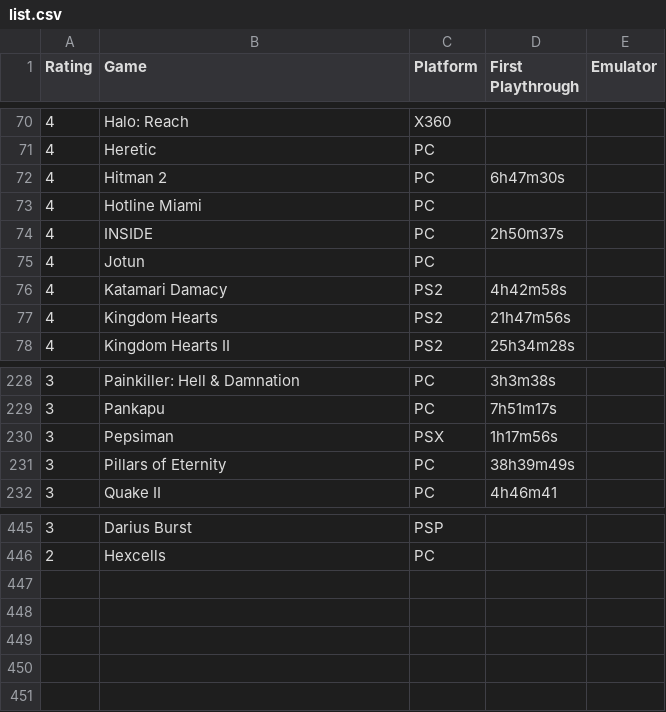
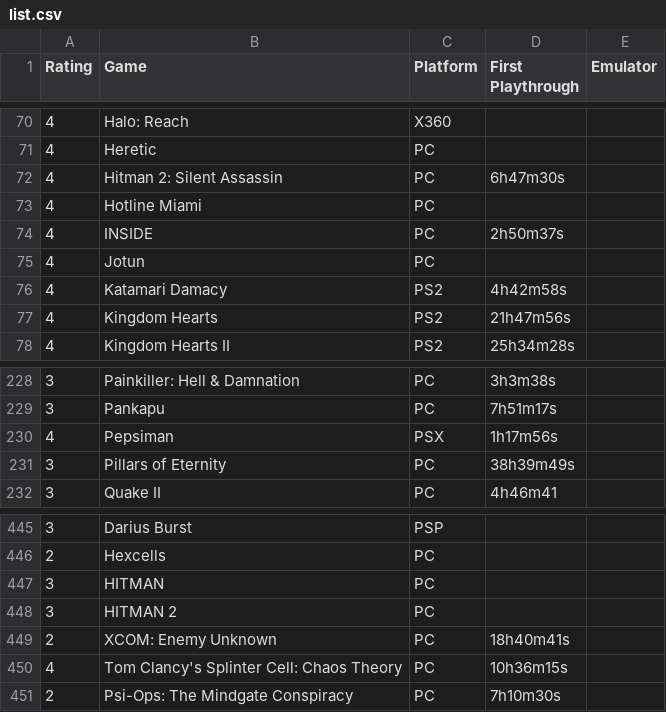
Before and after one commit to m-e-l-b-o/The-List, a CSV file: list.csv, drawn as a sheet; only a part is shown, gaps mark what is left out.

Commit message:
Add files via upload

```diff
--- a/list.csv
+++ b/list.csv
@@ -71,3 +71,3 @@
 4,Heretic,PC,
-4,Hitman 2,PC,6h47m30s
+4,Hitman 2: Silent Assassin,PC,6h47m30s
 4,Hotline Miami,PC,
@@ -229,3 +229,3 @@
 3,Pankapu,PC,7h51m17s
-3,Pepsiman,PSX,1h17m56s
+4,Pepsiman,PSX,1h17m56s
 3,Pillars of Eternity,PC,38h39m49s
@@ -446 +446,6 @@
 2,Hexcells,PC,
+3,HITMAN,PC,
+3,HITMAN 2,PC,
+2,XCOM: Enemy Unknown,PC,18h40m41s
+4,Tom Clancy's Splinter Cell: Chaos Theory,PC,10h36m15s
+2,Psi-Ops: The Mindgate Conspiracy,PC,7h10m30s
```
